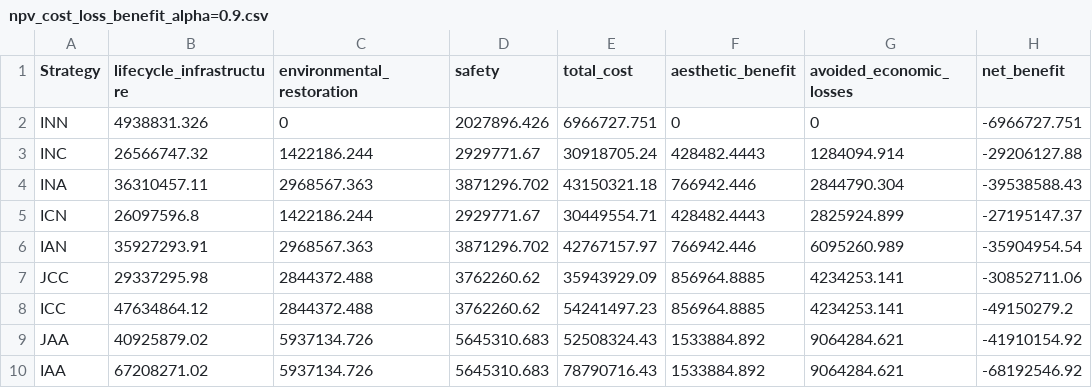
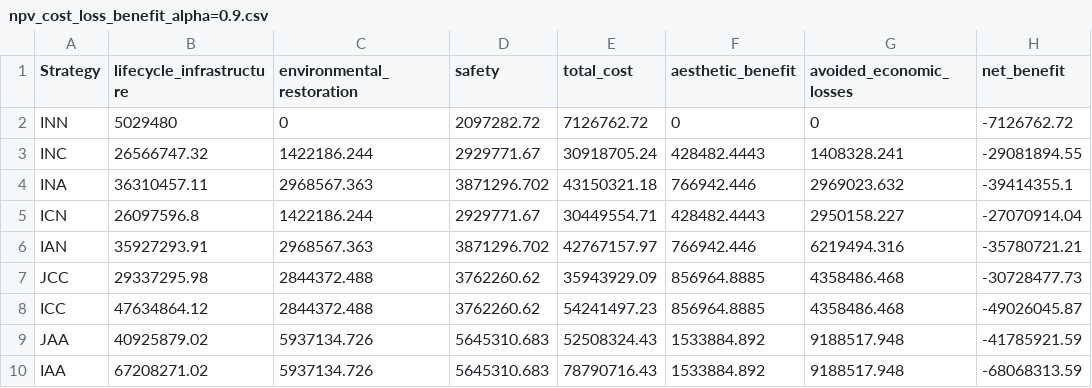
Before and after one commit to narslab/project-groundwork, a CSV file: results/outcomes/Sensitivity2/npv_cost_loss_benefit_alpha=0.9.csv, drawn as a sheet.

```diff
--- a/results/outcomes/Sensitivity2/npv_cost_loss_benefit_alpha=0.9.csv
+++ b/results/outcomes/Sensitivity2/npv_cost_loss_benefit_alpha=0.9.csv
@@ -1,10 +1,10 @@
 Strategy,lifecycle_infrastructure,environmental_restoration,safety,total_cost,aesthetic_benefit,avoided_economic_losses,net_benefit
-INN,4938831.326,0,2027896.426,6966727.751,0,0,-6966727.751
-INC,26566747.32,1422186.244,2929771.67,30918705.24,428482.4443,1284094.914,-29206127.88
-INA,36310457.11,2968567.363,3871296.702,43150321.18,766942.446,2844790.304,-39538588.43
-ICN,26097596.8,1422186.244,2929771.67,30449554.71,428482.4443,2825924.899,-27195147.37
-IAN,35927293.91,2968567.363,3871296.702,42767157.97,766942.446,6095260.989,-35904954.54
-JCC,29337295.98,2844372.488,3762260.62,35943929.09,856964.8885,4234253.141,-30852711.06
-ICC,47634864.12,2844372.488,3762260.62,54241497.23,856964.8885,4234253.141,-49150279.2
-JAA,40925879.02,5937134.726,5645310.683,52508324.43,1533884.892,9064284.621,-41910154.92
-IAA,67208271.02,5937134.726,5645310.683,78790716.43,1533884.892,9064284.621,-68192546.92
+INN,5029480,0,2097282.72,7126762.72,0,0,-7126762.72
+INC,26566747.32,1422186.244,2929771.67,30918705.24,428482.4443,1408328.241,-29081894.55
+INA,36310457.11,2968567.363,3871296.702,43150321.18,766942.446,2969023.632,-39414355.1
+ICN,26097596.8,1422186.244,2929771.67,30449554.71,428482.4443,2950158.227,-27070914.04
+IAN,35927293.91,2968567.363,3871296.702,42767157.97,766942.446,6219494.316,-35780721.21
+JCC,29337295.98,2844372.488,3762260.62,35943929.09,856964.8885,4358486.468,-30728477.73
+ICC,47634864.12,2844372.488,3762260.62,54241497.23,856964.8885,4358486.468,-49026045.87
+JAA,40925879.02,5937134.726,5645310.683,52508324.43,1533884.892,9188517.948,-41785921.59
+IAA,67208271.02,5937134.726,5645310.683,78790716.43,1533884.892,9188517.948,-68068313.59
```
Also changed, not shown: results/outcomes/Benefit/Analyze result/ npv_benefit.csv, results/outcomes/Sensitivity2/npv_cost_loss_benefit_relative_alpha=0.9.csv, 1 other file.
